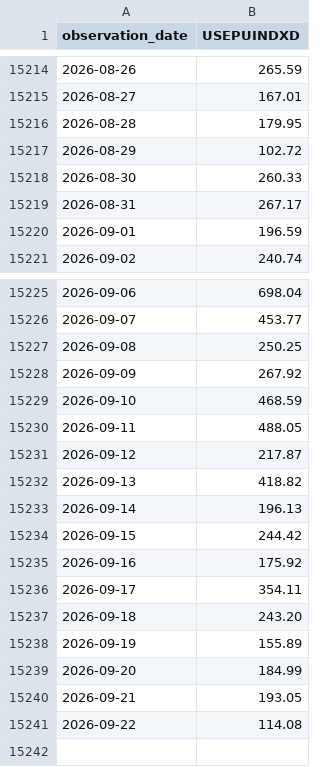
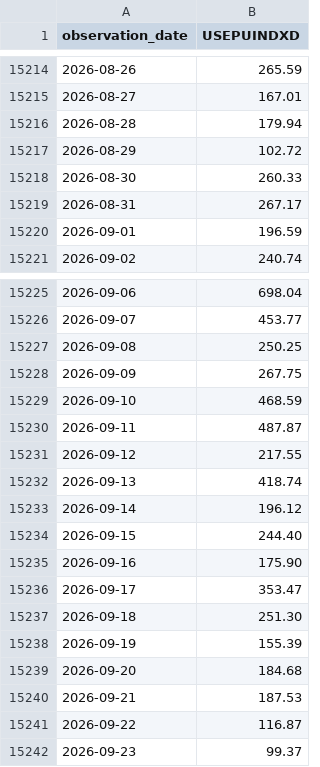
Before and after one commit to freeggit/pruefstand-daten, a CSV file: data/fred/USEPUINDXD.csv, drawn as a sheet; only a part is shown, gaps mark what is left out.

```diff
--- a/data/fred/USEPUINDXD.csv
+++ b/data/fred/USEPUINDXD.csv
@@ -15215,3 +15215,3 @@ observation_date,USEPUINDXD
 2026-08-27,167.01
-2026-08-28,179.95
+2026-08-28,179.94
 2026-08-29,102.72
@@ -15227,15 +15227,16 @@ observation_date,USEPUINDXD
 2026-09-08,250.25
-2026-09-09,267.92
+2026-09-09,267.75
 2026-09-10,468.59
-2026-09-11,488.05
-2026-09-12,217.87
-2026-09-13,418.82
-2026-09-14,196.13
-2026-09-15,244.42
-2026-09-16,175.92
-2026-09-17,354.11
-2026-09-18,243.20
-2026-09-19,155.89
-2026-09-20,184.99
-2026-09-21,193.05
-2026-09-22,114.08
+2026-09-11,487.87
+2026-09-12,217.55
+2026-09-13,418.74
+2026-09-14,196.12
+2026-09-15,244.40
+2026-09-16,175.90
+2026-09-17,353.47
+2026-09-18,251.30
+2026-09-19,155.39
+2026-09-20,184.68
+2026-09-21,187.53
+2026-09-22,116.87
+2026-09-23,99.37
```
Also changed, not shown: data/fred/BAMLH0A0HYM2.csv, data/fred/ICSA.csv, 30 other files.
